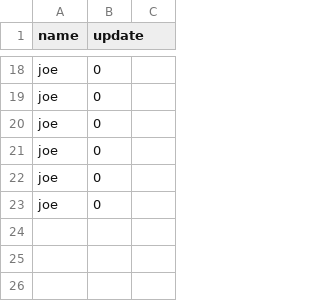
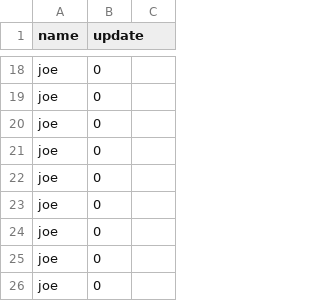
Before and after one commit to NellySsenkumba/ANKA, a CSV file: ANKA/storage/performance.csv, drawn as a sheet; only a part is shown, gaps mark what is left out; the diff names each change by its address in the sheet, - before the commit and + after, or states it on an @@ line.

```diff
--- a/ANKA/storage/performance.csv
+++ b/ANKA/storage/performance.csv
+row 24: joe | 0
+row 25: joe | 0
+row 26: joe | 0
```
Also changed, not shown: ANKA/storage/time.csv, 2 other files.
